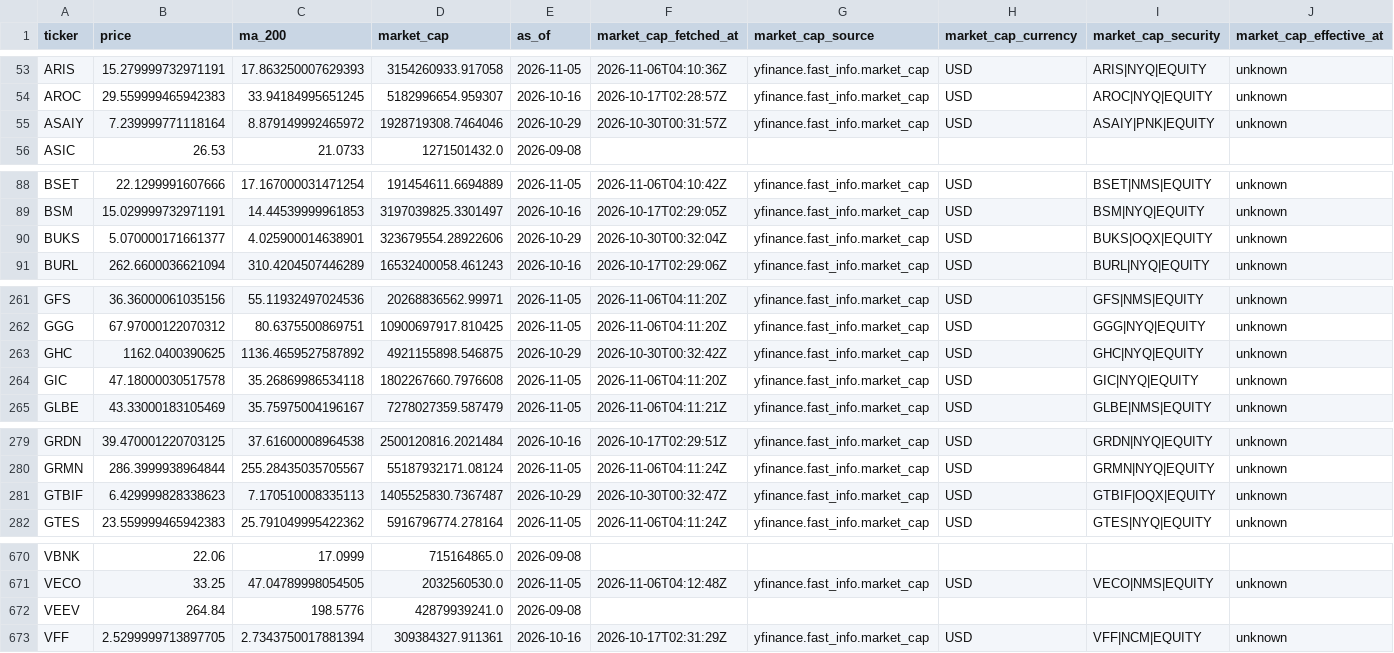
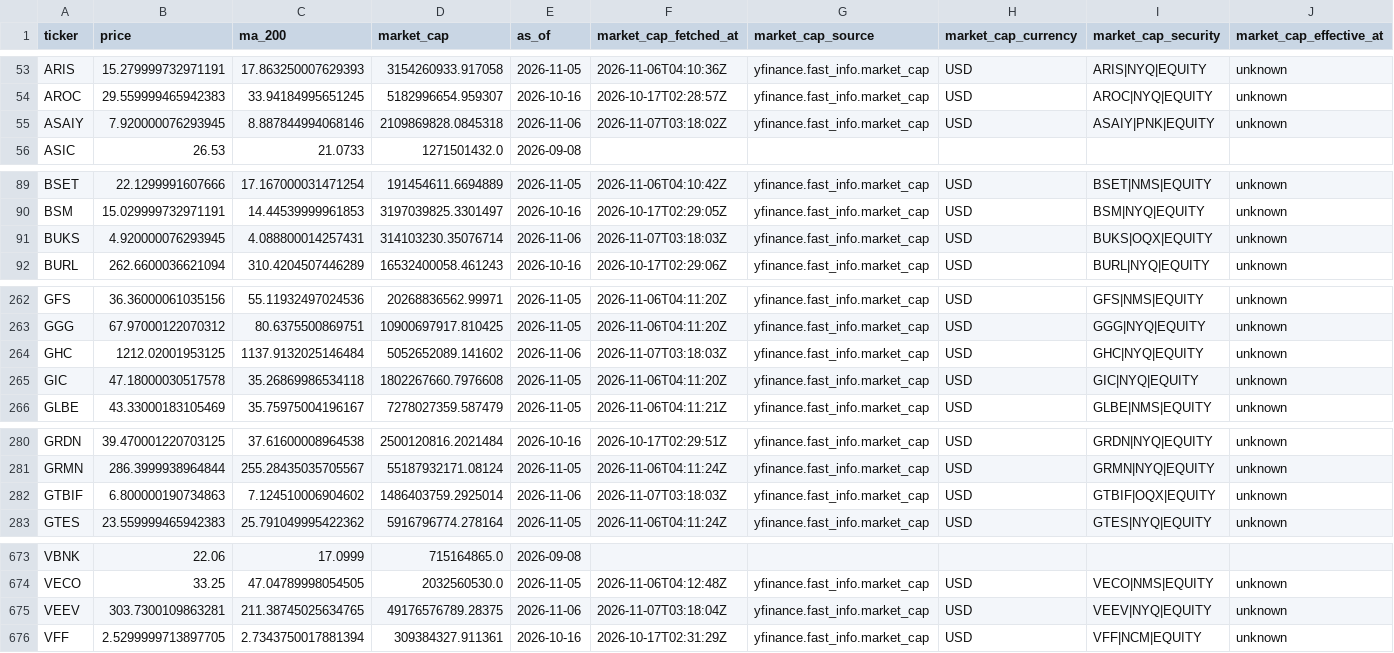
Before and after one commit to imrsrfer/edgar-store, a CSV file: store/prices.csv, drawn as a sheet; only a part is shown, gaps mark what is left out; the diff covers the shown part only.

```diff
--- a/store/prices.csv
+++ b/store/prices.csv
@@ -54,3 +54,3 @@ ARIS,15.279999732971191,17.863250007629393,3154260933.917058,2026-11-05,2026-11-
 AROC,29.559999465942383,33.94184995651245,5182996654.959307,2026-10-16,2026-10-17T02:28:57Z,yfinance.fast_info.market_cap,USD,AROC|NYQ|EQUITY,unknown
-ASAIY,7.239999771118164,8.879149992465972,1928719308.7464046,2026-10-29,2026-10-30T00:31:57Z,yfinance.fast_info.market_cap,USD,ASAIY|PNK|EQUITY,unknown
+ASAIY,7.920000076293945,8.887844994068146,2109869828.0845318,2026-11-06,2026-11-07T03:18:02Z,yfinance.fast_info.market_cap,USD,ASAIY|PNK|EQUITY,unknown
 ASIC,26.53,21.0733,1271501432.0,2026-09-08,,,,,
@@ -89,3 +90,3 @@ BSET,22.1299991607666,17.167000031471254,191454611.6694889,2026-11-05,2026-11-06
 BSM,15.029999732971191,14.44539999961853,3197039825.3301497,2026-10-16,2026-10-17T02:29:05Z,yfinance.fast_info.market_cap,USD,BSM|NYQ|EQUITY,unknown
-BUKS,5.070000171661377,4.025900014638901,323679554.28922606,2026-10-29,2026-10-30T00:32:04Z,yfinance.fast_info.market_cap,USD,BUKS|OQX|EQUITY,unknown
+BUKS,4.920000076293945,4.088800014257431,314103230.35076714,2026-11-06,2026-11-07T03:18:03Z,yfinance.fast_info.market_cap,USD,BUKS|OQX|EQUITY,unknown
 BURL,262.6600036621094,310.4204507446289,16532400058.461243,2026-10-16,2026-10-17T02:29:06Z,yfinance.fast_info.market_cap,USD,BURL|NYQ|EQUITY,unknown
@@ -262,3 +263,3 @@ GFS,36.36000061035156,55.11932497024536,20268836562.99971,2026-11-05,2026-11-06T
 GGG,67.97000122070312,80.6375500869751,10900697917.810425,2026-11-05,2026-11-06T04:11:20Z,yfinance.fast_info.market_cap,USD,GGG|NYQ|EQUITY,unknown
-GHC,1162.0400390625,1136.4659527587892,4921155898.546875,2026-10-29,2026-10-30T00:32:42Z,yfinance.fast_info.market_cap,USD,GHC|NYQ|EQUITY,unknown
+GHC,1212.02001953125,1137.9132025146484,5052652089.141602,2026-11-06,2026-11-07T03:18:03Z,yfinance.fast_info.market_cap,USD,GHC|NYQ|EQUITY,unknown
 GIC,47.18000030517578,35.26869986534118,1802267660.7976608,2026-11-05,2026-11-06T04:11:20Z,yfinance.fast_info.market_cap,USD,GIC|NYQ|EQUITY,unknown
@@ -280,3 +281,3 @@ GRDN,39.470001220703125,37.61600008964538,2500120816.2021484,2026-10-16,2026-10-
 GRMN,286.3999938964844,255.28435035705567,55187932171.08124,2026-11-05,2026-11-06T04:11:24Z,yfinance.fast_info.market_cap,USD,GRMN|NYQ|EQUITY,unknown
-GTBIF,6.429999828338623,7.170510008335113,1405525830.7367487,2026-10-29,2026-10-30T00:32:47Z,yfinance.fast_info.market_cap,USD,GTBIF|OQX|EQUITY,unknown
+GTBIF,6.800000190734863,7.124510006904602,1486403759.2925014,2026-11-06,2026-11-07T03:18:03Z,yfinance.fast_info.market_cap,USD,GTBIF|OQX|EQUITY,unknown
 GTES,23.559999465942383,25.791049995422362,5916796774.278164,2026-11-05,2026-11-06T04:11:24Z,yfinance.fast_info.market_cap,USD,GTES|NYQ|EQUITY,unknown
@@ -671,3 +674,3 @@ VBNK,22.06,17.0999,715164865.0,2026-09-08,,,,,
 VECO,33.25,47.04789998054505,2032560530.0,2026-11-05,2026-11-06T04:12:48Z,yfinance.fast_info.market_cap,USD,VECO|NMS|EQUITY,unknown
-VEEV,264.84,198.5776,42879939241.0,2026-09-08,,,,,
+VEEV,303.7300109863281,211.38745025634765,49176576789.28375,2026-11-06,2026-11-07T03:18:04Z,yfinance.fast_info.market_cap,USD,VEEV|NYQ|EQUITY,unknown
 VFF,2.5299999713897705,2.7343750017881394,309384327.911361,2026-10-16,2026-10-17T02:31:29Z,yfinance.fast_info.market_cap,USD,VFF|NCM|EQUITY,unknown
```
Also changed, not shown: 4 added rows and 10 edited cells elsewhere in this file, store/data_quality.csv, 10 other files.
